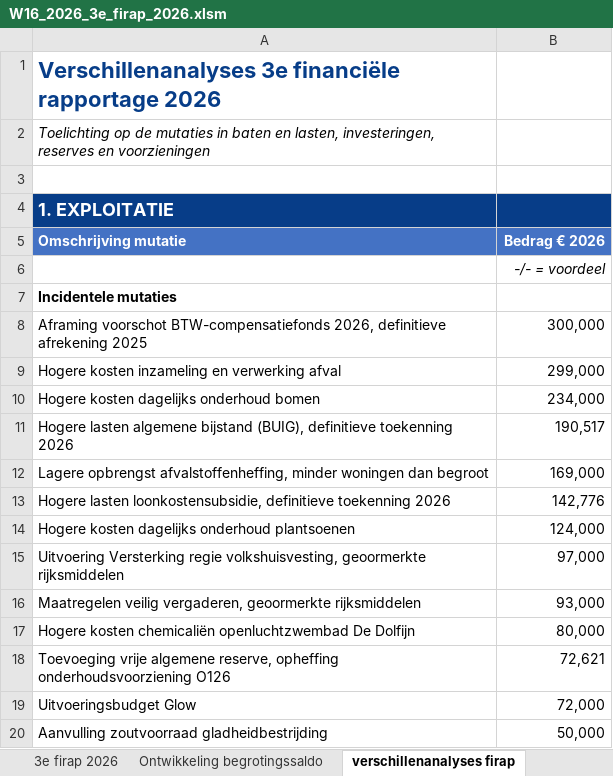
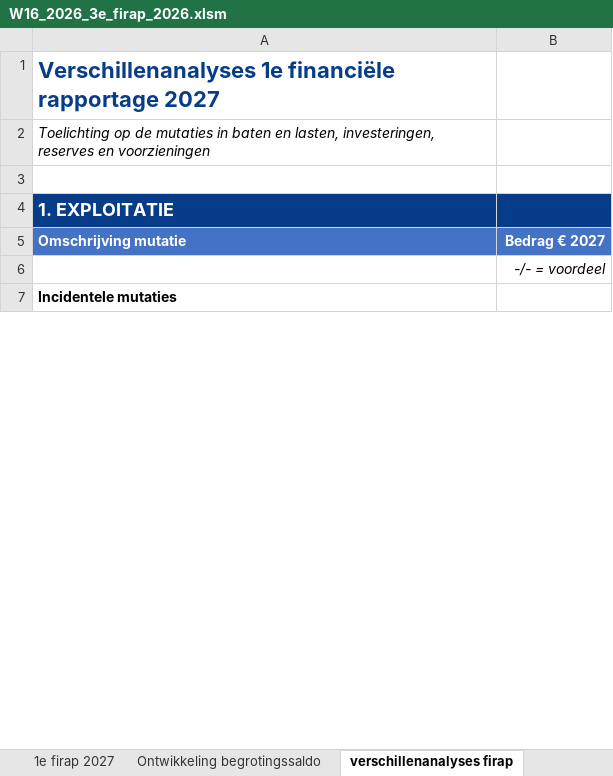
Before and after one commit to MoniqueStrik/test, an Excel workbook: W16_2026_3e_firap_2026.xlsm, sheet verschillenanalyses firap, drawn as a sheet; only a part is shown; values as stored, in another font and other column widths than the file's, no borders; conditional formats not drawn; removed rows and columns are numbered as before the commit, all else as after; the diff covers the shown part only; the diff names each change by its address in the sheet, - before the commit and + after, or states it on an @@ line.

```diff
--- a/W16_2026_3e_firap_2026.xlsm (sheet verschillenanalyses firap)
+++ b/W16_2026_3e_firap_2026.xlsm (sheet verschillenanalyses firap)
-sheet tab: 3e firap 2026
+sheet tab: 1e firap 2027
-A1: Verschillenanalyses 3e financiële rapportage 2026
+A1: Verschillenanalyses 1e financiële rapportage 2027
-B5: Bedrag € 2026
+B5: Bedrag € 2027
-row 8: Aframing voorschot BTW-compensatiefonds 2026, definitieve afrekening 2025 | 300,000
-row 9: Hogere kosten inzameling en verwerking afval | 299,000
-row 10: Hogere kosten dagelijks onderhoud bomen | 234,000
-row 11: Hogere lasten algemene bijstand (BUIG), definitieve toekenning 2026 | 190,517
-row 12: Lagere opbrengst afvalstoffenheffing, minder woningen dan begroot | 169,000
-row 13: Hogere lasten loonkostensubsidie, definitieve toekenning 2026 | 142,776
-row 14: Hogere kosten dagelijks onderhoud plantsoenen | 124,000
-row 15: Uitvoering Versterking regie volkshuisvesting, geoormerkte rijksmiddelen | 97,000
-row 16: Maatregelen veilig vergaderen, geoormerkte rijksmiddelen | 93,000
-row 17: Hogere kosten chemicaliën openluchtzwembad De Dolfijn | 80,000
-row 18: Toevoeging vrije algemene reserve, opheffing onderhoudsvoorziening O126 | 72,621
-row 19: Uitvoeringsbudget Glow | 72,000
-row 20: Aanvulling zoutvoorraad gladheidbestrijding | 50,000
```
Also changed, not shown: 7 added rows, 34 removed rows and 4 edited cells elsewhere in this sheet, sheet 1e firap 2027, sheet Ontwikkeling begrotingssaldo, sheet Dashboard, sheet tbv adm pakket, formulas that keep their value, charts or pictures, 3 other files.
